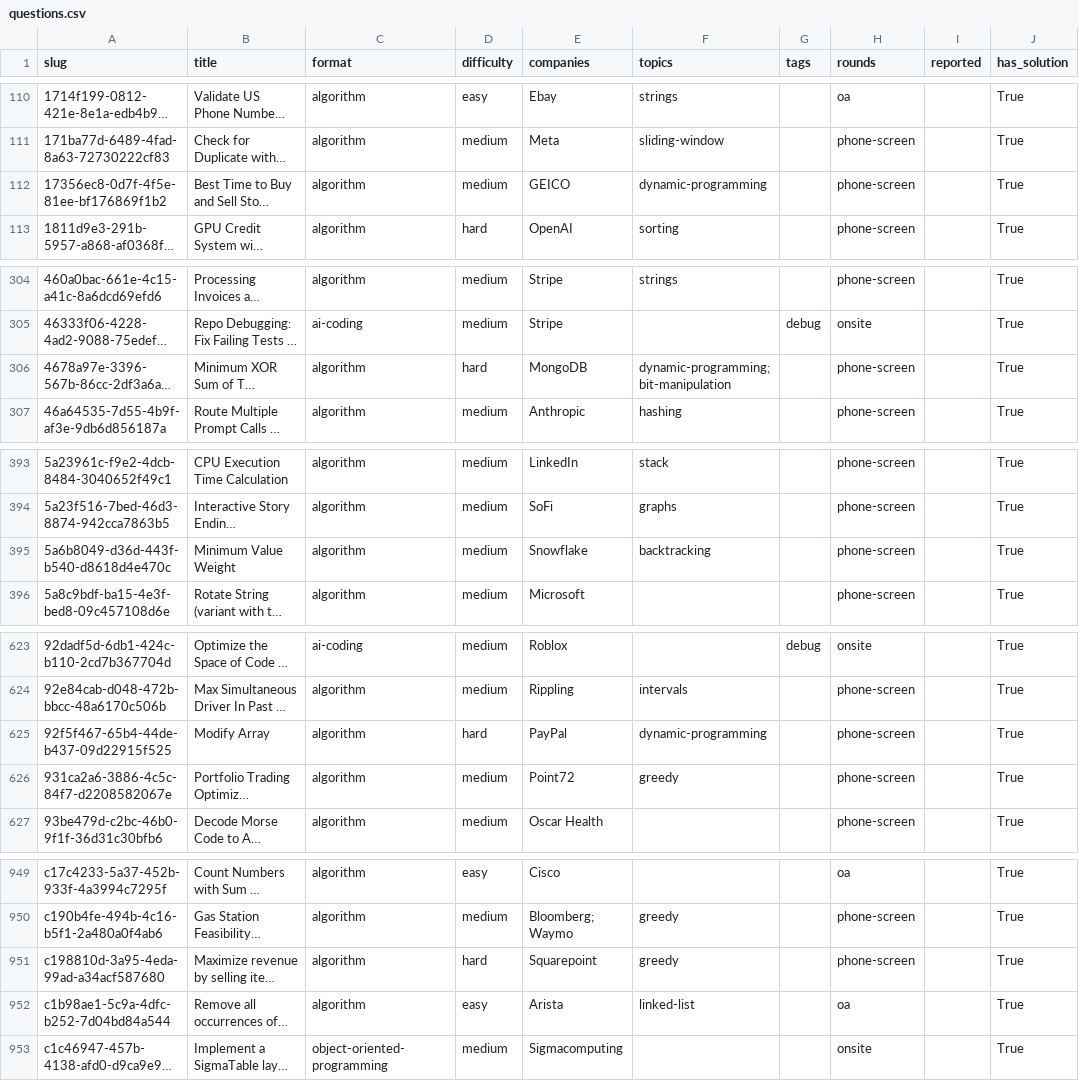
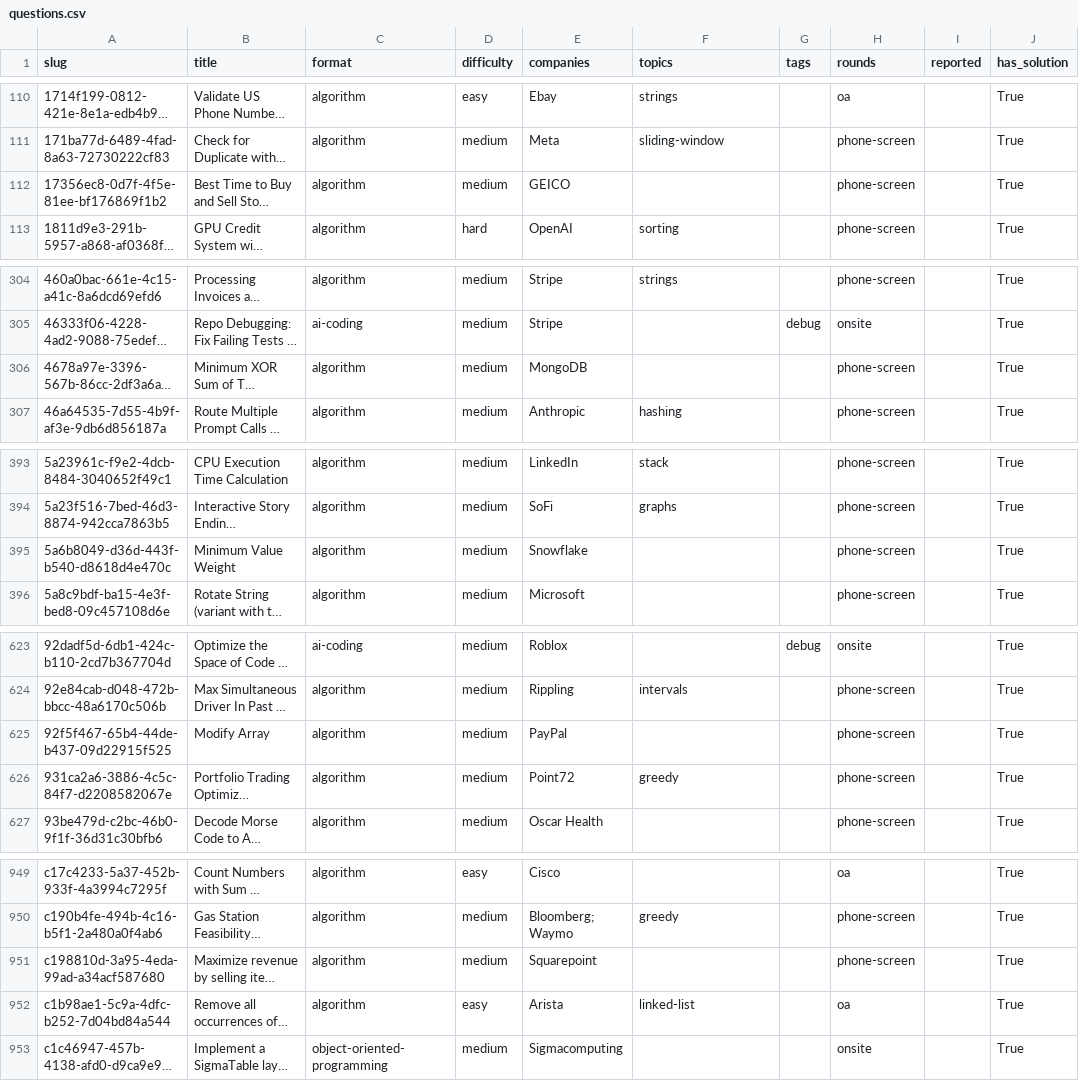
Before and after one commit to kevin-2023-code/Tech-Interview-Questions, a CSV file: data/questions.csv, drawn as a sheet; only a part is shown, gaps mark what is left out; long unchanged cells end in …; the diff covers the shown part only; the diff names each change by its address in the sheet, - before the commit and + after, or states it on an @@ line.

```diff
--- a/data/questions.csv
+++ b/data/questions.csv
-F112 (topics): dynamic-programming
+F112 (topics): (empty)
-D306 (difficulty): hard
+D306 (difficulty): medium
-F306 (topics): dynamic-programming; bit-manipulation
+F306 (topics): (empty)
-F395 (topics): backtracking
+F395 (topics): (empty)
-D625 (difficulty): hard
+D625 (difficulty): medium
-F625 (topics): dynamic-programming
+F625 (topics): (empty)
-D951 (difficulty): hard
+D951 (difficulty): medium
-F951 (topics): greedy
+F951 (topics): (empty)
```
Also changed, not shown: 3 edited cells elsewhere in this file, 29 other files.
